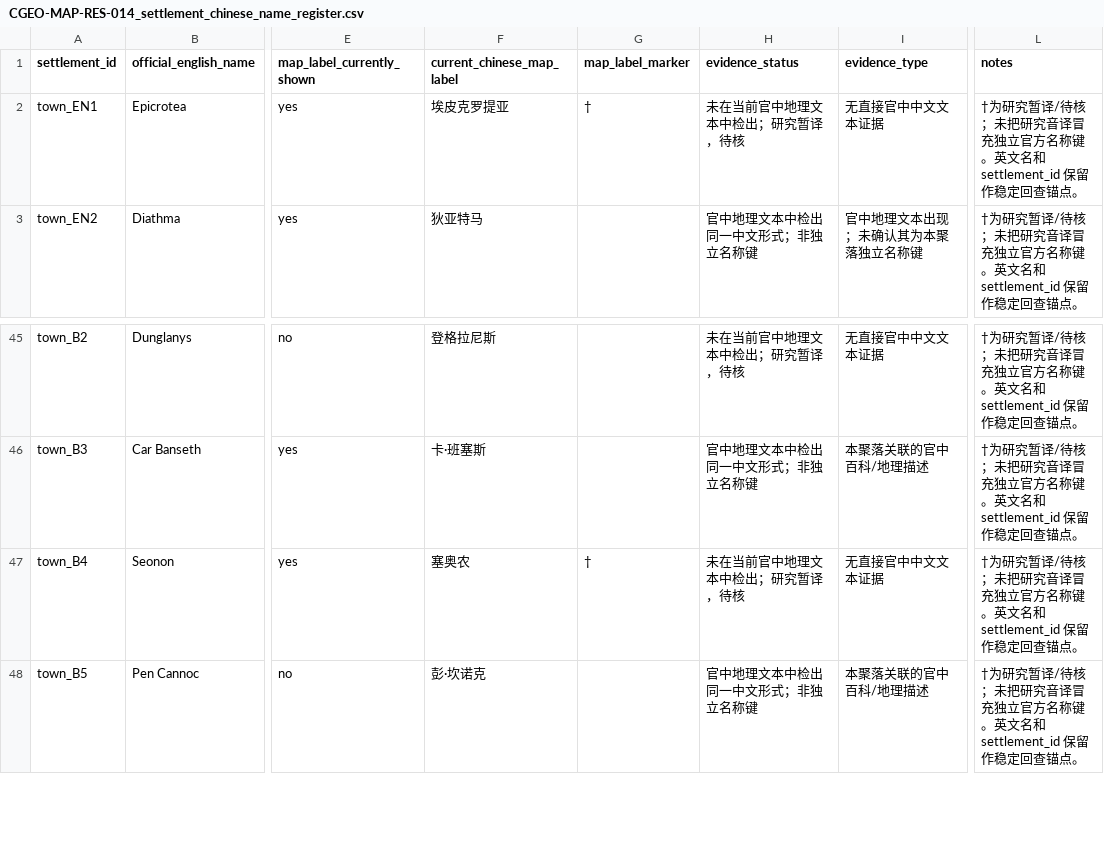
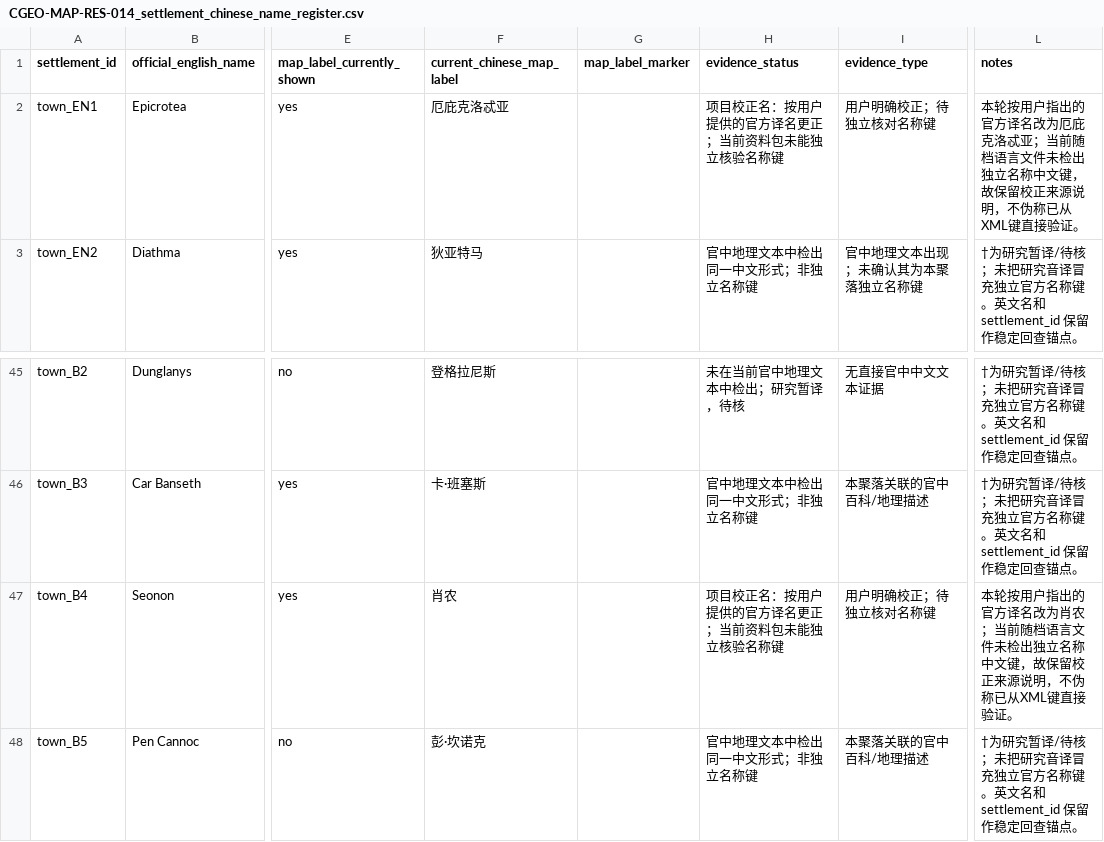
Before and after one commit to Nobody-zz/awake-calradia-research-atlas, a CSV file: research/geo/90/EVD/CGEO-MAP-RES-014_settlement_chinese_name_register.csv, drawn as a sheet; only a part is shown, gaps mark what is left out; the diff names each change by its address in the sheet, - before the commit and + after, or states it on an @@ line.

Commit message:
Correct Seonon and Epicrotea map labels

```diff
--- a/research/geo/90/EVD/CGEO-MAP-RES-014_settlement_chinese_name_register.csv
+++ b/research/geo/90/EVD/CGEO-MAP-RES-014_settlement_chinese_name_register.csv
-F2 (current_chinese_map_label): 埃皮克罗提亚
+F2 (current_chinese_map_label): 厄庇克洛忒亚
-G2 (map_label_marker): †
+G2 (map_label_marker): (empty)
-H2 (evidence_status): 未在当前官中地理文本中检出；研究暂译，待核
+H2 (evidence_status): 项目校正名：按用户提供的官方译名更正；当前资料包未能独立核验名称键
-I2 (evidence_type): 无直接官中中文文本证据
+I2 (evidence_type): 用户明确校正；待独立核对名称键
-L2 (notes): †为研究暂译/待核；未把研究音译冒充独立官方名称键。英文名和 settlement_id 保留作稳定回查锚点。
+L2 (notes): 本轮按用户指出的官方译名改为厄庇克洛忒亚；当前随档语言文件未检出独立名称中文键，故保留校正来源说明，不伪称已从XML键直接验证。
-F47 (current_chinese_map_label): 塞奥农
+F47 (current_chinese_map_label): 肖农
-G47 (map_label_marker): †
+G47 (map_label_marker): (empty)
-H47 (evidence_status): 未在当前官中地理文本中检出；研究暂译，待核
+H47 (evidence_status): 项目校正名：按用户提供的官方译名更正；当前资料包未能独立核验名称键
-I47 (evidence_type): 无直接官中中文文本证据
+I47 (evidence_type): 用户明确校正；待独立核对名称键
-L47 (notes): †为研究暂译/待核；未把研究音译冒充独立官方名称键。英文名和 settlement_id 保留作稳定回查锚点。
+L47 (notes): 本轮按用户指出的官方译名改为肖农；当前随档语言文件未检出独立名称中文键，故保留校正来源说明，不伪称已从XML键直接验证。
```
